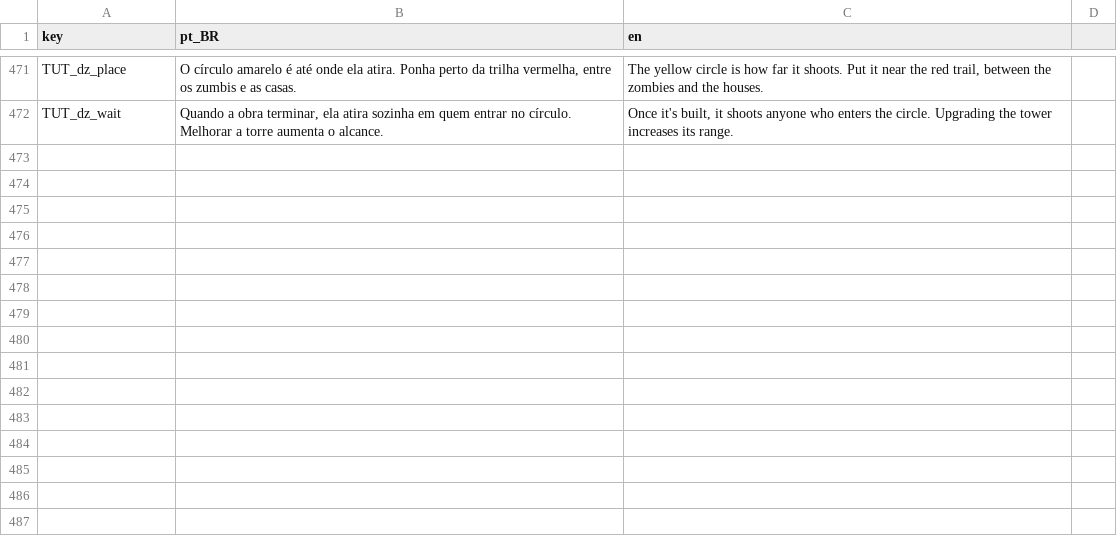
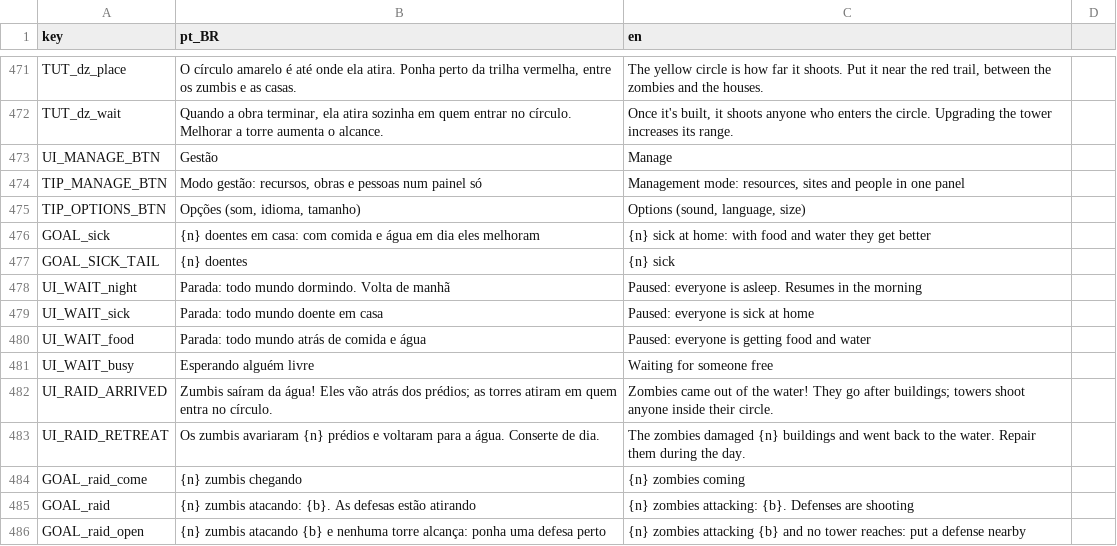
Before and after one commit to koenigkan12/task-bar, a CSV file: vila/data/i18n/strings_vila.csv, drawn as a sheet; only a part is shown, gaps mark what is left out; the diff names each change by its address in the sheet, - before the commit and + after, or states it on an @@ line.

```diff
--- a/vila/data/i18n/strings_vila.csv
+++ b/vila/data/i18n/strings_vila.csv
+row 473: UI_MANAGE_BTN | Gestão | Manage
+row 474: TIP_MANAGE_BTN | Modo gestão: recursos, obras e pessoas num painel só | Management mode: resources, sites and people in one panel
+row 475: TIP_OPTIONS_BTN | Opções (som, idioma, tamanho) | Options (sound, language, size)
+row 476: GOAL_sick | {n} doentes em casa: com comida e água em dia eles melhoram | {n} sick at home: with food and water they get better
+row 477: GOAL_SICK_TAIL | {n} doentes | {n} sick
+row 478: UI_WAIT_night | Parada: todo mundo dormindo. Volta de manhã | Paused: everyone is asleep. Resumes in the morning
+row 479: UI_WAIT_sick | Parada: todo mundo doente em casa | Paused: everyone is sick at home
+row 480: UI_WAIT_food | Parada: todo mundo atrás de comida e água | Paused: everyone is getting food and water
+row 481: UI_WAIT_busy | Esperando alguém livre | Waiting for someone free
+row 482: UI_RAID_ARRIVED | Zumbis saíram da água! Eles vão atrás dos prédios; as torres atiram em quem entra no círculo. | Zombies came out of the water! They go after buildings; towers shoot anyone inside their circle.
+row 483: UI_RAID_RETREAT | Os zumbis avariaram {n} prédios e voltaram para a água. Conserte de dia. | The zombies damaged {n} buildings and went back to the water. Repair them during the day.
+row 484: GOAL_raid_come | {n} zumbis chegando | {n} zombies coming
+row 485: GOAL_raid | {n} zumbis atacando: {b}. As defesas estão atirando | {n} zombies attacking: {b}. Defenses are shooting
+row 486: GOAL_raid_open | {n} zumbis atacando {b} e nenhuma torre alcança: ponha uma defesa perto | {n} zombies attacking {b} and no tower reaches: put a defense nearby
```
Also changed, not shown: vila/data/i18n/strings_screens.csv, 16 other files.
